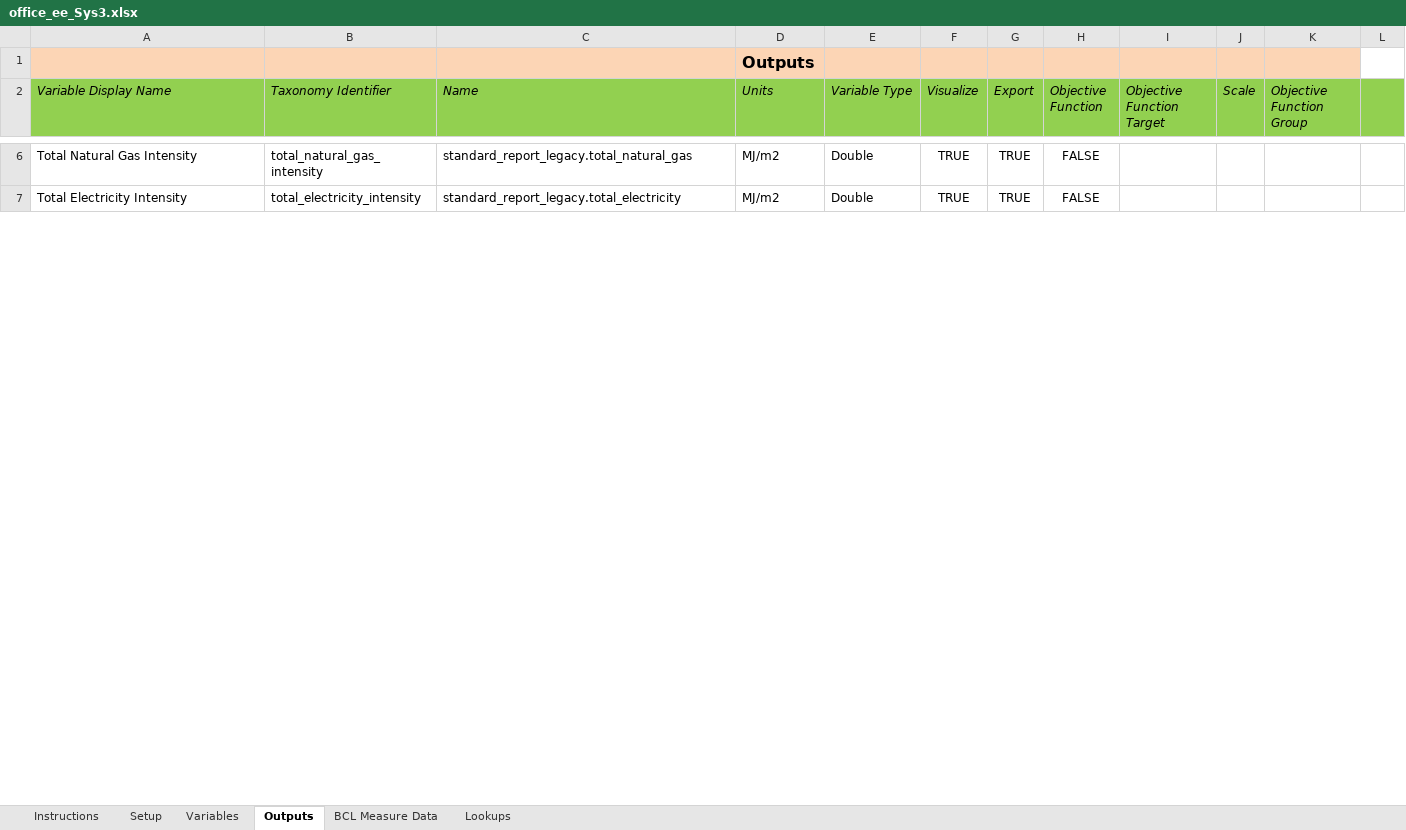
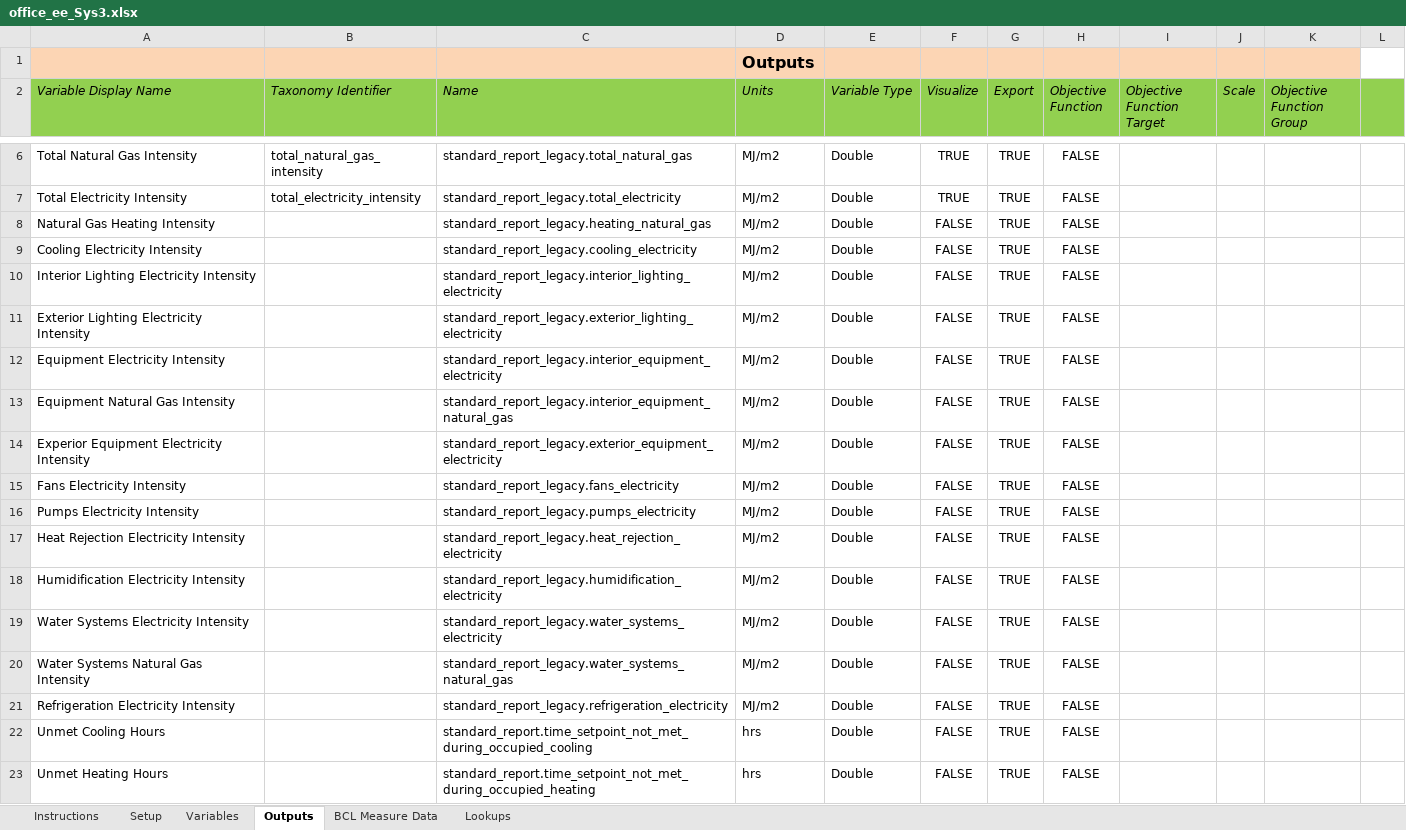
Before and after one commit to NREL/OpenStudio-analysis-spreadsheet, an Excel workbook: projects/office_ee_Sys3.xlsx, sheet Outputs, drawn as a sheet; only a part is shown, gaps mark what is left out; values as stored, in another font and other column widths than the file's, no borders; the diff covers the shown part only; the diff names each change by its address in the sheet, - before the commit and + after, or states it on an @@ line.

```diff
--- a/projects/office_ee_Sys3.xlsx (sheet Outputs)
+++ b/projects/office_ee_Sys3.xlsx (sheet Outputs)
+row 8: Natural Gas Heating Intensity |  | standard_report_legacy.heating_natural_gas | MJ/m2 | Double | FALSE | TRUE | FALSE
+row 9: Cooling Electricity Intensity |  | standard_report_legacy.cooling_electricity | MJ/m2 | Double | FALSE | TRUE | FALSE
+row 10: Interior Lighting Electricity Intensity |  | standard_report_legacy.interior_lighting_electricity | MJ/m2 | Double | FALSE | TRUE | FALSE
+row 11: Exterior Lighting Electricity Intensity |  | standard_report_legacy.exterior_lighting_electricity | MJ/m2 | Double | FALSE | TRUE | FALSE
+row 12: Equipment Electricity Intensity |  | standard_report_legacy.interior_equipment_electricity | MJ/m2 | Double | FALSE | TRUE | FALSE
+row 13: Equipment Natural Gas Intensity |  | standard_report_legacy.interior_equipment_natural_gas | MJ/m2 | Double | FALSE | TRUE | FALSE
+row 14: Experior Equipment Electricity Intensity |  | standard_report_legacy.exterior_equipment_electricity | MJ/m2 | Double | FALSE | TRUE | FALSE
+row 15: Fans Electricity Intensity |  | standard_report_legacy.fans_electricity | MJ/m2 | Double | FALSE | TRUE | FALSE
+row 16: Pumps Electricity Intensity |  | standard_report_legacy.pumps_electricity | MJ/m2 | Double | FALSE | TRUE | FALSE
+row 17: Heat Rejection Electricity Intensity |  | standard_report_legacy.heat_rejection_electricity | MJ/m2 | Double | FALSE | TRUE | FALSE
+row 18: Humidification Electricity Intensity |  | standard_report_legacy.humidification_electricity | MJ/m2 | Double | FALSE | TRUE | FALSE
+row 19: Water Systems Electricity Intensity |  | standard_report_legacy.water_systems_electricity | MJ/m2 | Double | FALSE | TRUE | FALSE
+row 20: Water Systems Natural Gas Intensity |  | standard_report_legacy.water_systems_natural_gas | MJ/m2 | Double | FALSE | TRUE | FALSE
+row 21: Refrigeration Electricity Intensity |  | standard_report_legacy.refrigeration_electricity | MJ/m2 | Double | FALSE | TRUE | FALSE
+row 22: Unmet Cooling Hours |  | standard_report.time_setpoint_not_met_during_occupied_cooling | hrs | Double | FALSE | TRUE | FALSE
+row 23: Unmet Heating Hours |  | standard_report.time_setpoint_not_met_during_occupied_heating | hrs | Double | FALSE | TRUE | FALSE
```
Also changed, not shown: 2 added rows, 17 removed rows and 20 edited cells elsewhere in this sheet, projects/office_calibration_rgenoud_14_Sys3.xlsx, projects/office_calibration_rgenoud_14_Sys5.xlsx, 11 other files.
